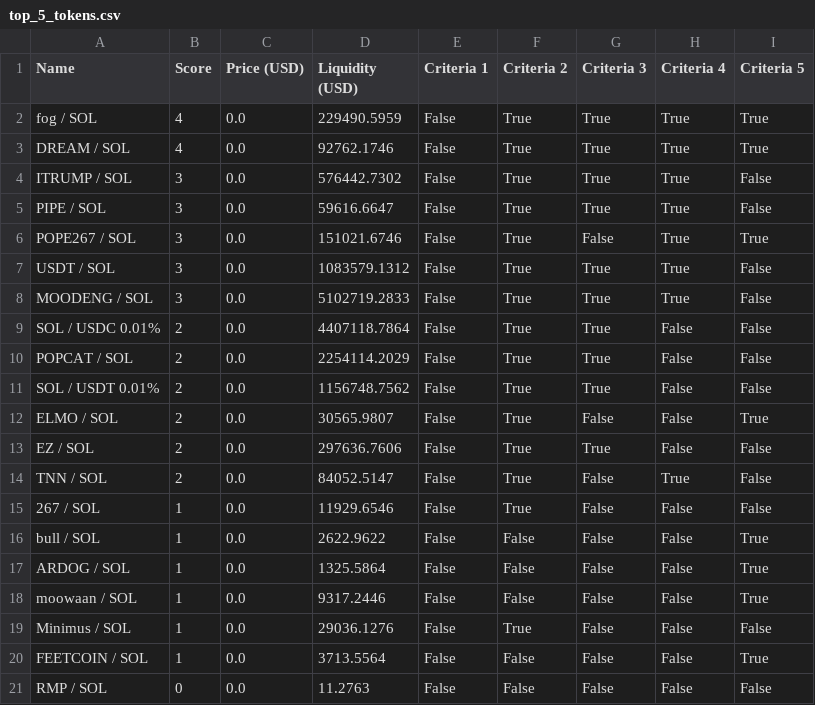
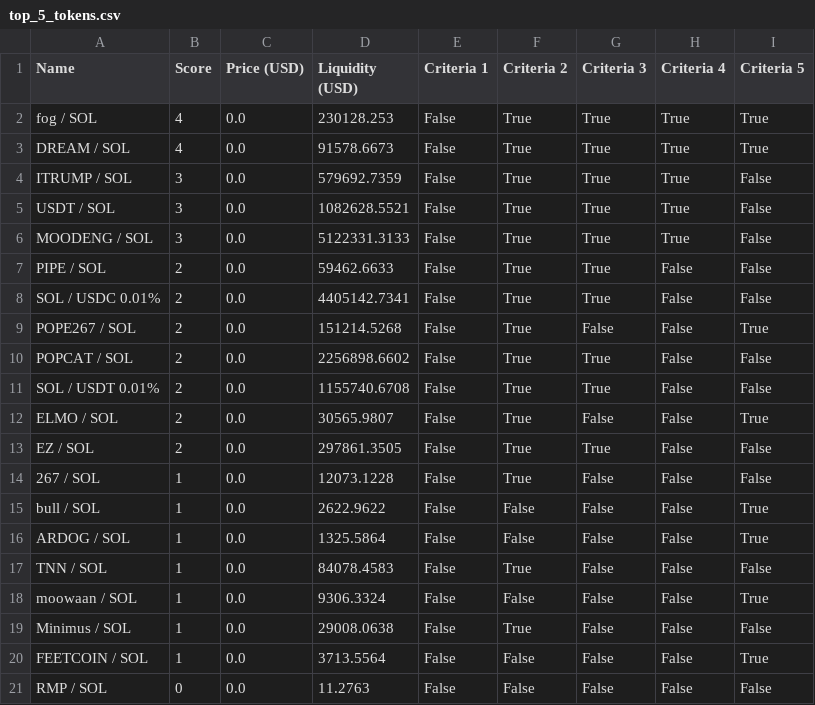
Before and after one commit to Gun1-dot/MemeCoin_GunTracker, a CSV file: data/top_5_tokens.csv, drawn as a sheet.

Commit message:
Update top_5_tokens.csv

```diff
--- a/data/top_5_tokens.csv
+++ b/data/top_5_tokens.csv
@@ -1,20 +1,20 @@
 Name,Score,Price (USD),Liquidity (USD),Criteria 1,Criteria 2,Criteria 3,Criteria 4,Criteria 5
-fog / SOL,4,0.0,229490.5959,False,True,True,True,True
-DREAM / SOL,4,0.0,92762.1746,False,True,True,True,True
-ITRUMP / SOL,3,0.0,576442.7302,False,True,True,True,False
-PIPE / SOL,3,0.0,59616.6647,False,True,True,True,False
-POPE267 / SOL,3,0.0,151021.6746,False,True,False,True,True
-USDT / SOL,3,0.0,1083579.1312,False,True,True,True,False
-MOODENG / SOL,3,0.0,5102719.2833,False,True,True,True,False
-SOL / USDC 0.01%,2,0.0,4407118.7864,False,True,True,False,False
-POPCAT / SOL,2,0.0,2254114.2029,False,True,True,False,False
-SOL / USDT 0.01%,2,0.0,1156748.7562,False,True,True,False,False
+fog / SOL,4,0.0,230128.253,False,True,True,True,True
+DREAM / SOL,4,0.0,91578.6673,False,True,True,True,True
+ITRUMP / SOL,3,0.0,579692.7359,False,True,True,True,False
+USDT / SOL,3,0.0,1082628.5521,False,True,True,True,False
+MOODENG / SOL,3,0.0,5122331.3133,False,True,True,True,False
+PIPE / SOL,2,0.0,59462.6633,False,True,True,False,False
+SOL / USDC 0.01%,2,0.0,4405142.7341,False,True,True,False,False
+POPE267 / SOL,2,0.0,151214.5268,False,True,False,False,True
+POPCAT / SOL,2,0.0,2256898.6602,False,True,True,False,False
+SOL / USDT 0.01%,2,0.0,1155740.6708,False,True,True,False,False
 ELMO / SOL,2,0.0,30565.9807,False,True,False,False,True
-EZ / SOL,2,0.0,297636.7606,False,True,True,False,False
-TNN / SOL,2,0.0,84052.5147,False,True,False,True,False
-267 / SOL,1,0.0,11929.6546,False,True,False,False,False
+EZ / SOL,2,0.0,297861.3505,False,True,True,False,False
+267 / SOL,1,0.0,12073.1228,False,True,False,False,False
 bull / SOL,1,0.0,2622.9622,False,False,False,False,True
 ARDOG / SOL,1,0.0,1325.5864,False,False,False,False,True
-moowaan / SOL,1,0.0,9317.2446,False,False,False,False,True
-Minimus / SOL,1,0.0,29036.1276,False,True,False,False,False
+TNN / SOL,1,0.0,84078.4583,False,True,False,False,False
+moowaan / SOL,1,0.0,9306.3324,False,False,False,False,True
+Minimus / SOL,1,0.0,29008.0638,False,True,False,False,False
 FEETCOIN / SOL,1,0.0,3713.5564,False,False,False,False,True
```
